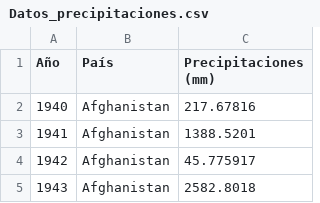
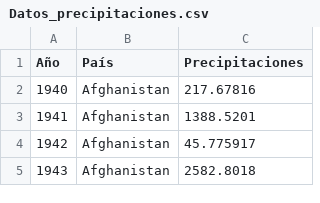
Before and after one commit to Lorenacalvoperez/Trabajo-Fin-de-Grado, a CSV file: SCRIPTS/Datos_precipitaciones.csv, drawn as a sheet; only a part is shown.

```diff
--- a/SCRIPTS/Datos_precipitaciones.csv
+++ b/SCRIPTS/Datos_precipitaciones.csv
@@ -1,2 +1,2 @@
-Año,País,Precipitaciones (mm)
+Año,País,Precipitaciones
 1940,Afghanistan,217.67816
```
Also changed, not shown: SCRIPTS/Tabla_modelos.csv, 2 other files.
